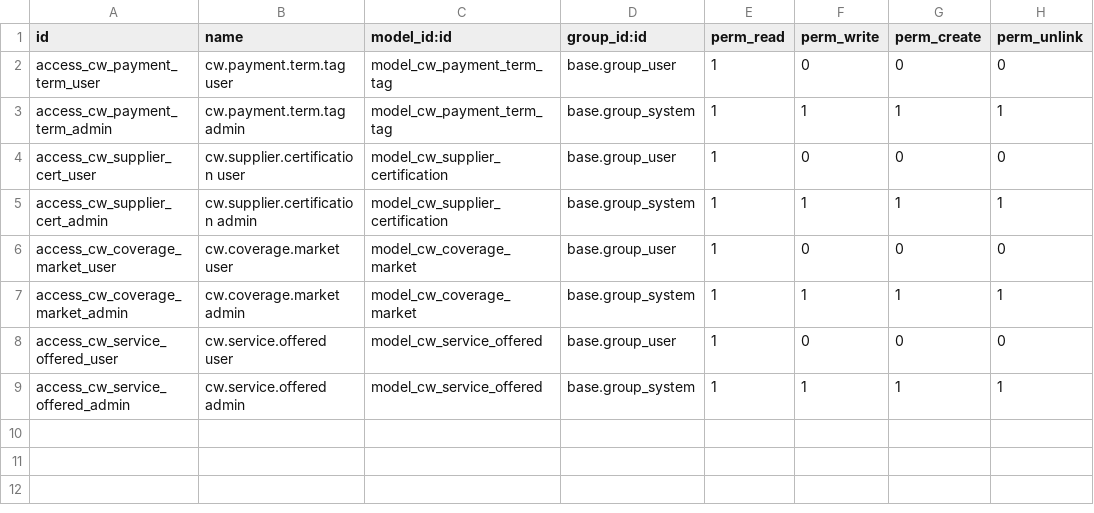
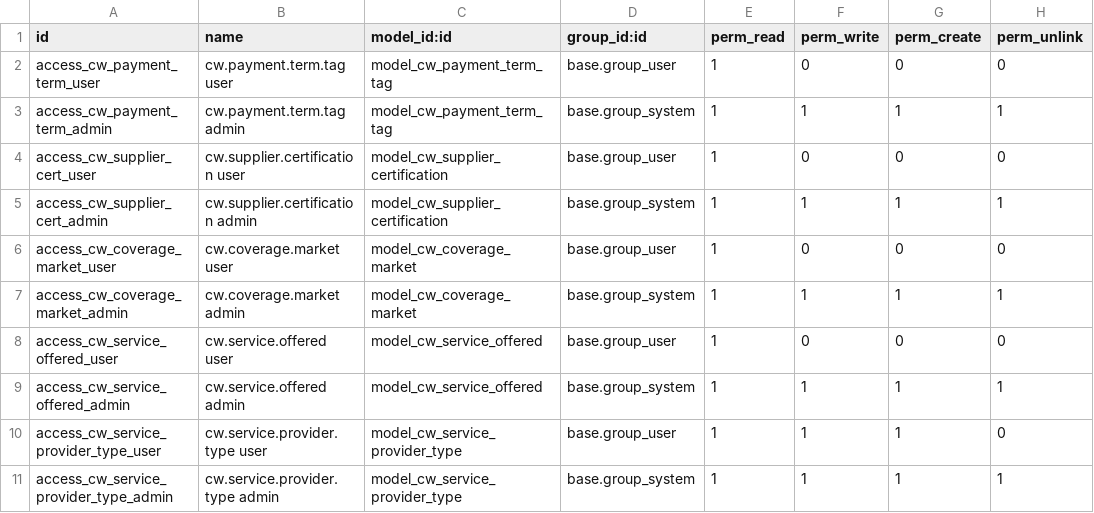
Before and after one commit to Recreatesys/Courtwell_19, a CSV file: cw_contacts_phase1/security/ir.model.access.csv, drawn as a sheet.

Commit message:
cw_contacts_phase1: lookup-model service provider types (19.0.1.1.0)
Replaces the hardcoded service_provider_type Selection field with a
Many2one to a new cw.service.provider.type lookup model. Admins can
now add new types via the UI without a code release, and the field
is tracking-enabled so changes show in chatter.

  * New model cw.service.provider.type — name, code, sequence, active,
    description; UNIQUE on (code) and (name).
  * Seed data restores the 4 original values (Freight Forwarder,
    Inspection Company, Customs Broker, Testing Lab) as records with
    noupdate=1 so admins can rename them post-install without losing
    the override on the next module update.
  * Migration 19.0.1.1.0 — pre + post scripts read the old Selection
    column values and rewrite them as FK references to the matching
    seed records. Existing partners keep their Service Provider Type
    classification through the upgrade.
  * Field rename on res.partner: service_provider_type (Selection) ->
    service_provider_type_id (Many2one). @api.constrains and the
    contact_type cleanup onchange updated to match.
  * ACL: cw.service.provider.type is read/write/create for all
    internal users (so they can add types inline from the dropdown);
    delete restricted to base.group_system.

```diff
--- a/cw_contacts_phase1/security/ir.model.access.csv
+++ b/cw_contacts_phase1/security/ir.model.access.csv
@@ -9 +9,3 @@ access_cw_service_offered_user,cw.service.offered user,model_cw_service_offered,
 access_cw_service_offered_admin,cw.service.offered admin,model_cw_service_offered,base.group_system,1,1,1,1
+access_cw_service_provider_type_user,cw.service.provider.type user,model_cw_service_provider_type,base.group_user,1,1,1,0
+access_cw_service_provider_type_admin,cw.service.provider.type admin,model_cw_service_provider_type,base.group_system,1,1,1,1
```
Also changed, not shown: 8 other files.
